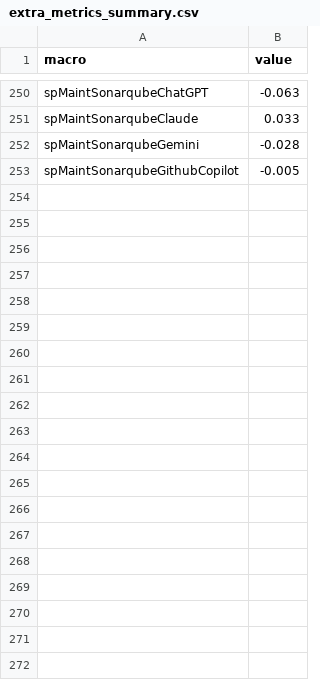
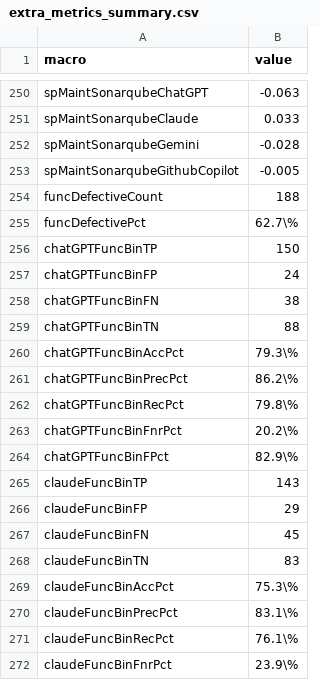
Before and after one commit to ReutBenisho/code-quality-research, a CSV file: results/charts/6_Summary/extra_metrics_summary.csv, drawn as a sheet; only a part is shown, gaps mark what is left out; the diff covers the shown part only.

Commit message:
Added more macros

```diff
--- a/results/charts/6_Summary/extra_metrics_summary.csv
+++ b/results/charts/6_Summary/extra_metrics_summary.csv
@@ -253 +253,20 @@ spMaintSonarqubeGemini,-0.028
 spMaintSonarqubeGithubCopilot,-0.005
+funcDefectiveCount,188
+funcDefectivePct,62.7\%
+chatGPTFuncBinTP,150
+chatGPTFuncBinFP,24
+chatGPTFuncBinFN,38
+chatGPTFuncBinTN,88
+chatGPTFuncBinAccPct,79.3\%
+chatGPTFuncBinPrecPct,86.2\%
+chatGPTFuncBinRecPct,79.8\%
+chatGPTFuncBinFnrPct,20.2\%
+chatGPTFuncBinFPct,82.9\%
+claudeFuncBinTP,143
+claudeFuncBinFP,29
+claudeFuncBinFN,45
+claudeFuncBinTN,83
+claudeFuncBinAccPct,75.3\%
+claudeFuncBinPrecPct,83.1\%
+claudeFuncBinRecPct,76.1\%
+claudeFuncBinFnrPct,23.9\%
```
Also changed, not shown: 37 added rows elsewhere in this file, 2 other files.
